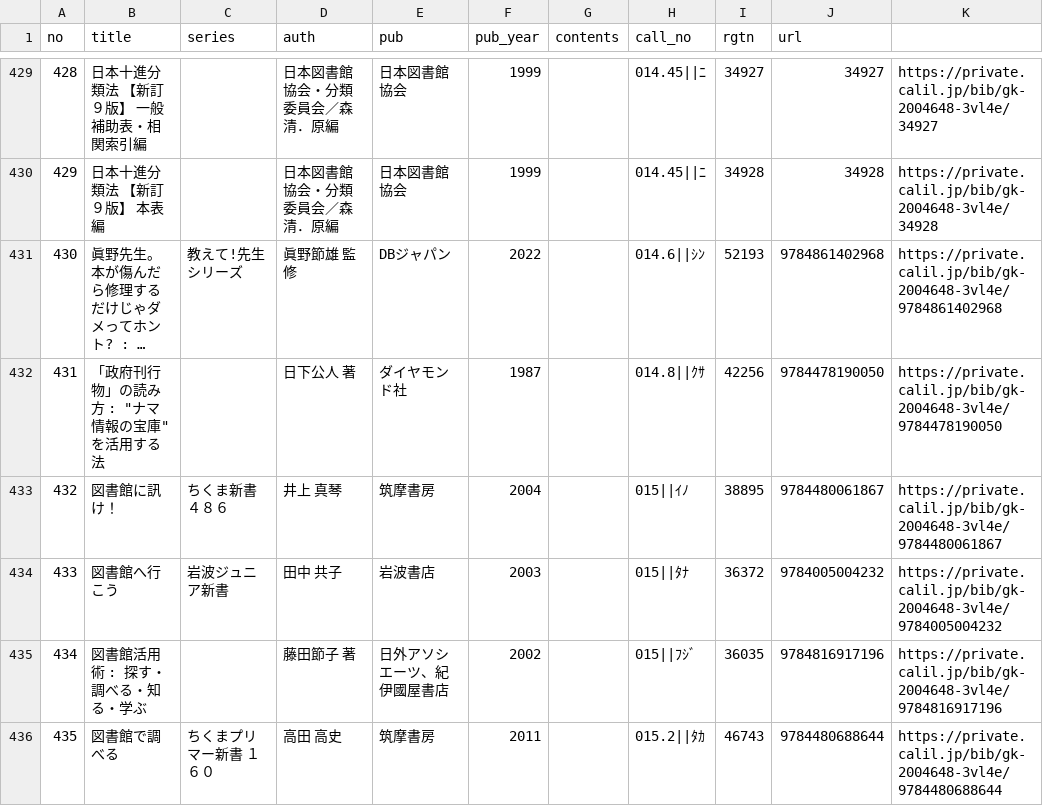
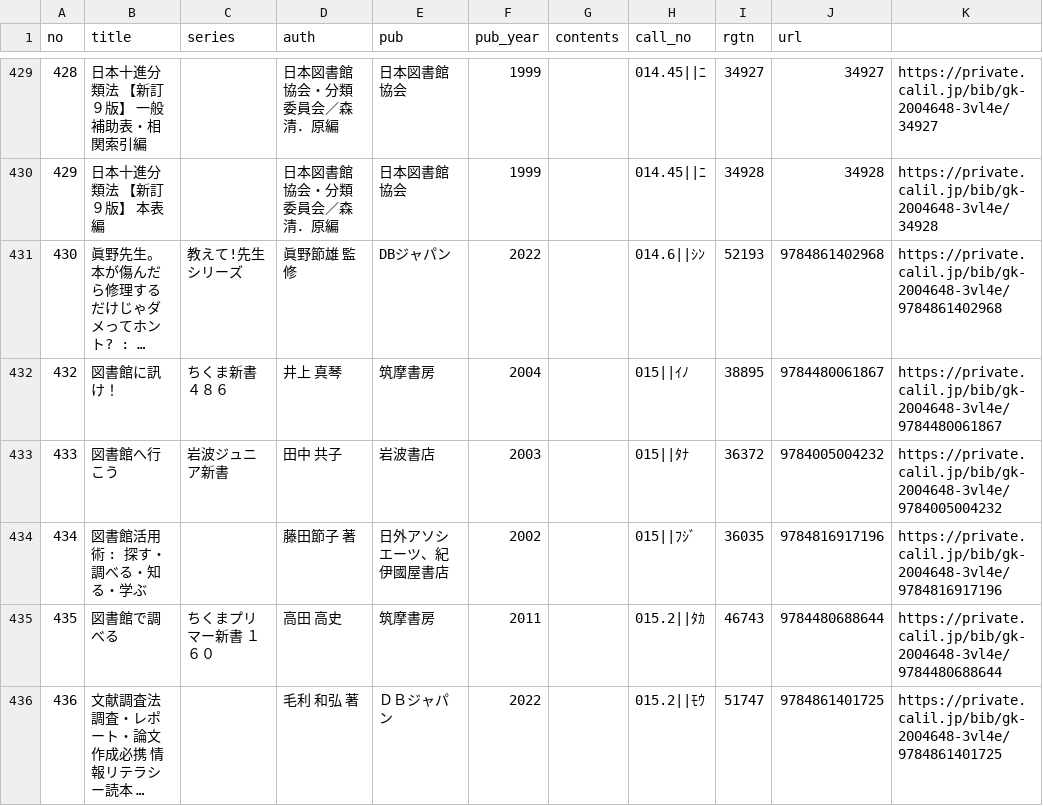
Before and after one commit to Matsunotakanori/listjs-tsv, a TSV file: current_dump.tsv, drawn as a sheet; only a part is shown, gaps mark what is left out; the shorter side is filled out with more unchanged rows; long unchanged cells end in …; the diff names each change by its address in the sheet, - before the commit and + after, or states it on an @@ line.

Commit message:
Update current_dump.tsv

```diff
--- a/current_dump.tsv
+++ b/current_dump.tsv
-row 432: 431 | 「政府刊行物」の読み方 : "ナマ情報の宝庫"を活用する法 |  | 日下公人 著 | ダイヤモンド社 | 1987 |  | 014.8||ｸｻ | 42256 | 9784478190050 | https://private.calil.jp/bib/gk-2004648-3vl4e/9784478190050
```
